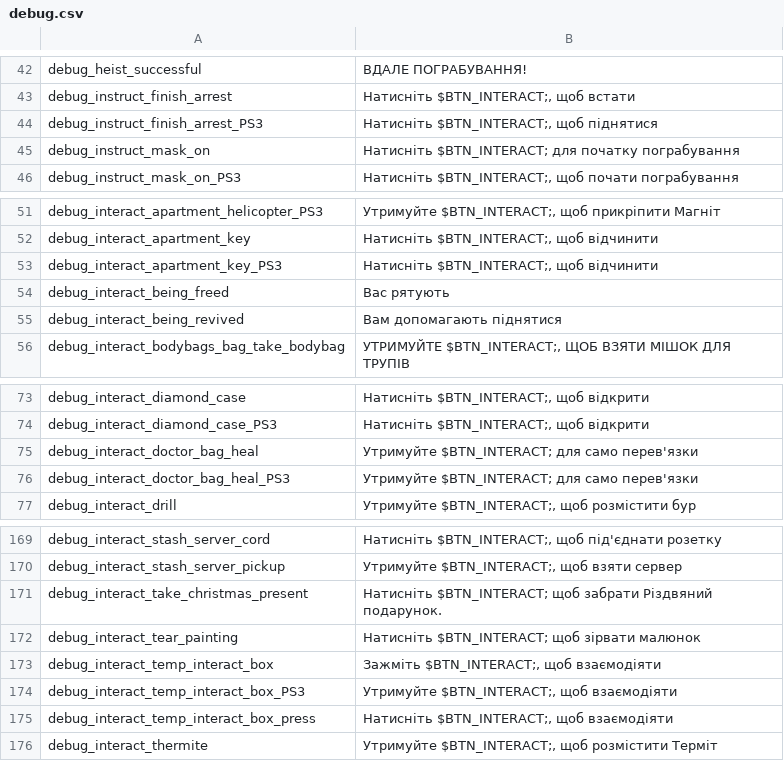
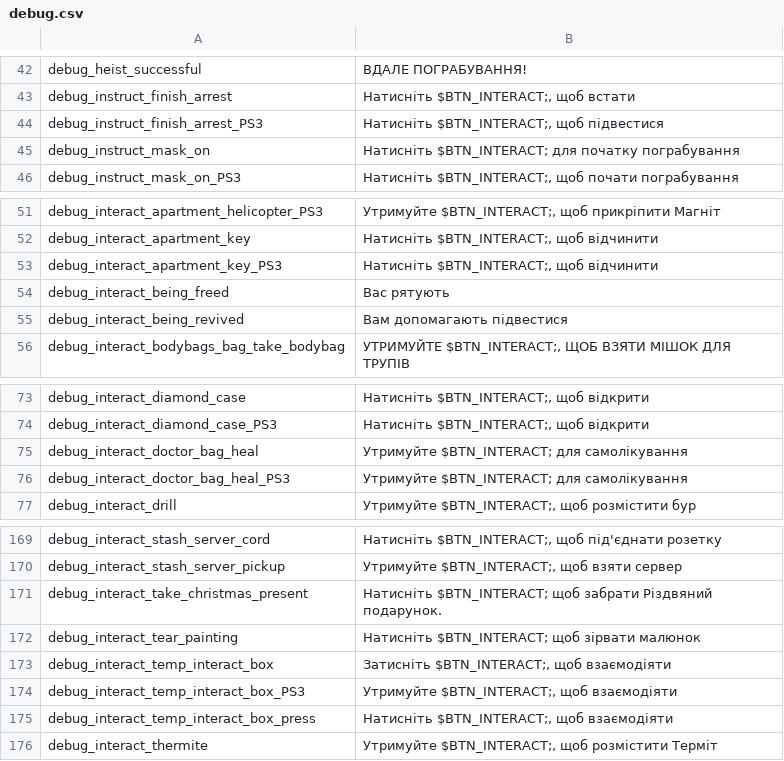
Before and after one commit to Parapando/Payday-2-UA, a CSV file: Crowdin/translated/debug.csv, drawn as a sheet; only a part is shown, gaps mark what is left out.

Commit message:
New translations debug.csv (Multilingual)

```diff
--- a/Crowdin/translated/debug.csv
+++ b/Crowdin/translated/debug.csv
@@ -43,3 +43,3 @@
 "debug_instruct_finish_arrest","Натисніть $BTN_INTERACT;, щоб встати"
-"debug_instruct_finish_arrest_PS3","Натисніть $BTN_INTERACT;, щоб піднятися"
+"debug_instruct_finish_arrest_PS3","Натисніть $BTN_INTERACT;, щоб підвестися"
 "debug_instruct_mask_on","Натисніть $BTN_INTERACT; для початку пограбування"
@@ -54,3 +54,3 @@
 "debug_interact_being_freed","Вас рятують"
-"debug_interact_being_revived","Вам допомагають піднятися"
+"debug_interact_being_revived","Вам допомагають підвестися"
 "debug_interact_bodybags_bag_take_bodybag","УТРИМУЙТЕ $BTN_INTERACT;, ЩОБ ВЗЯТИ МІШОК ДЛЯ ТРУПІВ"
@@ -74,4 +74,4 @@
 "debug_interact_diamond_case_PS3","Натисніть $BTN_INTERACT;, щоб відкрити"
-"debug_interact_doctor_bag_heal","Утримуйте $BTN_INTERACT; для само перев'язки"
-"debug_interact_doctor_bag_heal_PS3","Утримуйте $BTN_INTERACT; для само перев'язки"
+"debug_interact_doctor_bag_heal","Утримуйте $BTN_INTERACT; для самолікування"
+"debug_interact_doctor_bag_heal_PS3","Утримуйте $BTN_INTERACT; для самолікування"
 "debug_interact_drill","Утримуйте $BTN_INTERACT;, щоб розмістити бур"
@@ -172,3 +172,3 @@
 "debug_interact_tear_painting","Натисніть $BTN_INTERACT; щоб зірвати малюнок"
-"debug_interact_temp_interact_box","Зажміть $BTN_INTERACT;, щоб взаємодіяти"
+"debug_interact_temp_interact_box","Затисніть $BTN_INTERACT;, щоб взаємодіяти"
 "debug_interact_temp_interact_box_PS3","Утримуйте $BTN_INTERACT;, щоб взаємодіяти"
```
